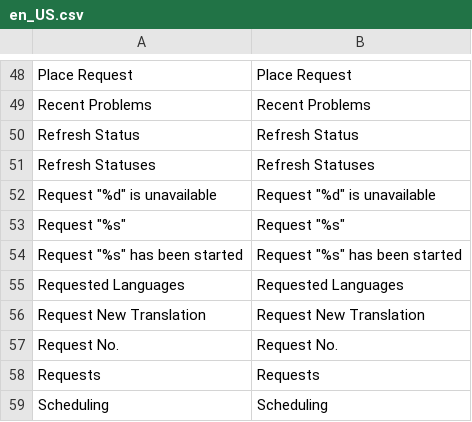
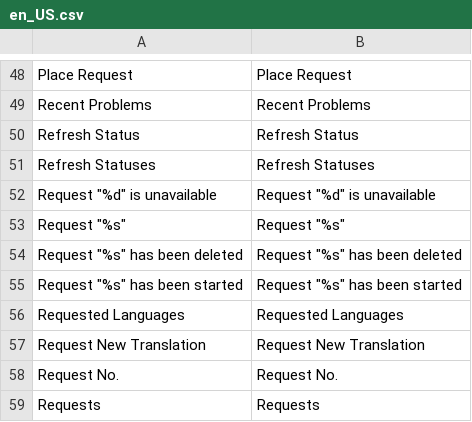
Before and after one commit to 5msolutions/Capita-TI-Magento1, a CSV file: locale/en_US.csv, drawn as a sheet; only a part is shown, gaps mark what is left out; the shorter side is filled out with more unchanged rows.

Commit message:
A request can be deleted if it is not waiting for API

```diff
--- a/locale/en_US.csv
+++ b/locale/en_US.csv
@@ -53,2 +53,3 @@
 "Request ""%s""","Request ""%s"""
+"Request ""%s"" has been deleted","Request ""%s"" has been deleted"
 "Request ""%s"" has been started","Request ""%s"" has been started"
```
Also changed, not shown: 3 other files.
